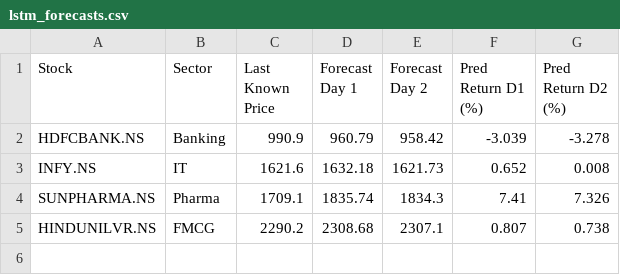
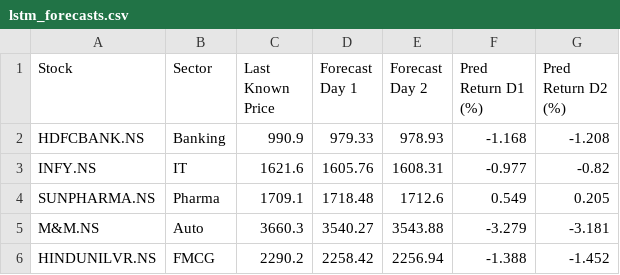
Before and after one commit to proust-19/time-series-capstone, a CSV file: outputs/forecasts/lstm_forecasts.csv, drawn as a sheet.

```diff
--- a/outputs/forecasts/lstm_forecasts.csv
+++ b/outputs/forecasts/lstm_forecasts.csv
@@ -1,5 +1,6 @@
 Stock,Sector,Last Known Price,Forecast Day 1,Forecast Day 2,Pred Return D1 (%),Pred Return D2 (%)
-HDFCBANK.NS,Banking,990.9,960.79,958.42,-3.039,-3.278
-INFY.NS,IT,1621.6,1632.18,1621.73,0.652,0.008
-SUNPHARMA.NS,Pharma,1709.1,1835.74,1834.3,7.41,7.326
-HINDUNILVR.NS,FMCG,2290.2,2308.68,2307.1,0.807,0.738
+HDFCBANK.NS,Banking,990.9,979.33,978.93,-1.168,-1.208
+INFY.NS,IT,1621.6,1605.76,1608.31,-0.977,-0.82
+SUNPHARMA.NS,Pharma,1709.1,1718.48,1712.6,0.549,0.205
+M&M.NS,Auto,3660.3,3540.27,3543.88,-3.279,-3.181
+HINDUNILVR.NS,FMCG,2290.2,2258.42,2256.94,-1.388,-1.452
```
Also changed, not shown: outputs/forecasts/arima_forecasts.csv, outputs/forecasts/arima_metrics.csv, 29 other files.
